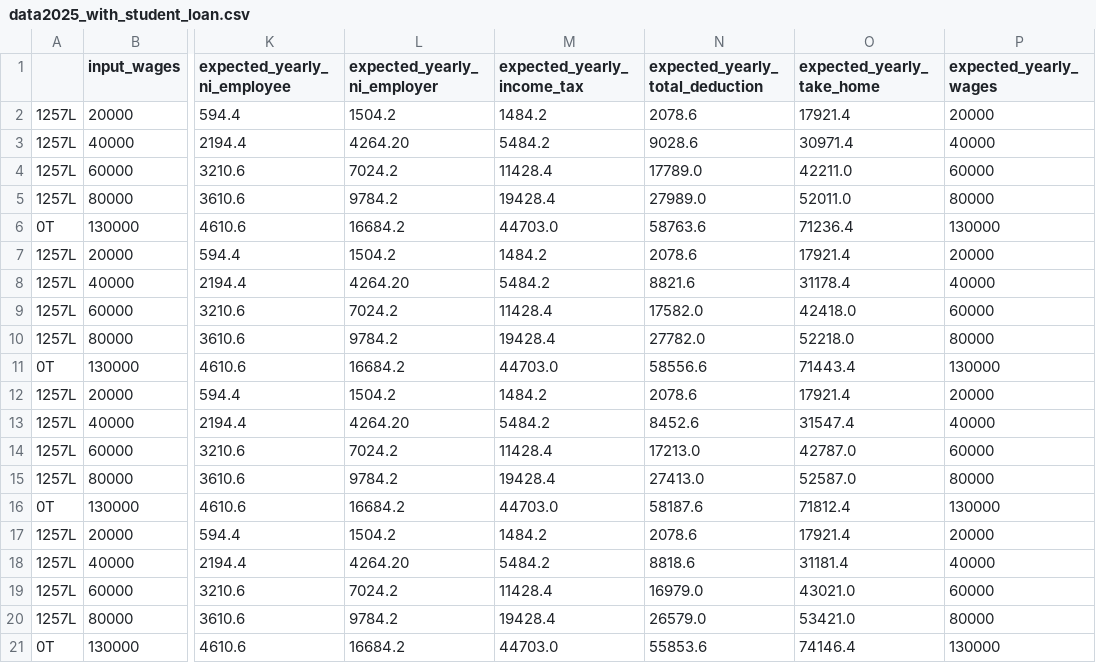
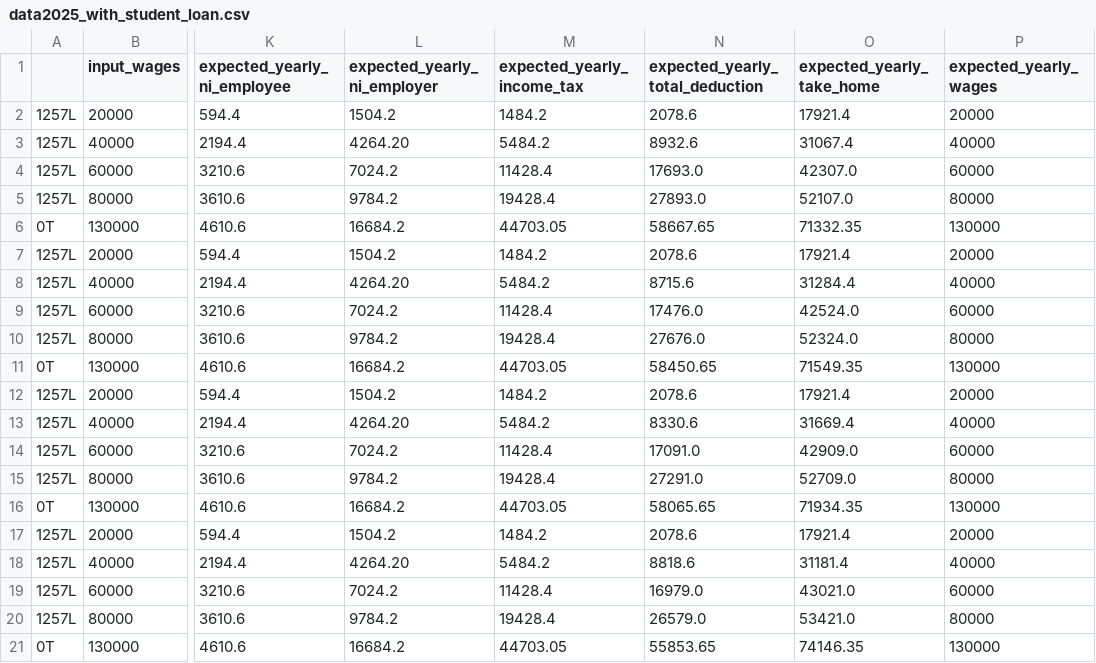
Before and after one commit to hmrc/tax-kalculator, a CSV file: src/jvmTest/resources/data2025_with_student_loan.csv, drawn as a sheet; only a part is shown, gaps mark what is left out; the diff names each change by its address in the sheet, - before the commit and + after, or states it on an @@ line.

Commit message:
HMA-9725 updated test data for TY 2025-26

```diff
--- a/src/jvmTest/resources/data2025_with_student_loan.csv
+++ b/src/jvmTest/resources/data2025_with_student_loan.csv
-N3 (expected_yearly_total_deduction): 9028.6
+N3 (expected_yearly_total_deduction): 8932.6
-O3 (expected_yearly_take_home): 30971.4
+O3 (expected_yearly_take_home): 31067.4
-N4 (expected_yearly_total_deduction): 17789.0
+N4 (expected_yearly_total_deduction): 17693.0
-O4 (expected_yearly_take_home): 42211.0
+O4 (expected_yearly_take_home): 42307.0
-N5 (expected_yearly_total_deduction): 27989.0
+N5 (expected_yearly_total_deduction): 27893.0
-O5 (expected_yearly_take_home): 52011.0
+O5 (expected_yearly_take_home): 52107.0
-M6 (expected_yearly_income_tax): 44703.0
+M6 (expected_yearly_income_tax): 44703.05
-N6 (expected_yearly_total_deduction): 58763.6
+N6 (expected_yearly_total_deduction): 58667.65
-O6 (expected_yearly_take_home): 71236.4
+O6 (expected_yearly_take_home): 71332.35
-N8 (expected_yearly_total_deduction): 8821.6
+N8 (expected_yearly_total_deduction): 8715.6
-O8 (expected_yearly_take_home): 31178.4
+O8 (expected_yearly_take_home): 31284.4
-N9 (expected_yearly_total_deduction): 17582.0
+N9 (expected_yearly_total_deduction): 17476.0
-O9 (expected_yearly_take_home): 42418.0
+O9 (expected_yearly_take_home): 42524.0
-N10 (expected_yearly_total_deduction): 27782.0
+N10 (expected_yearly_total_deduction): 27676.0
-O10 (expected_yearly_take_home): 52218.0
+O10 (expected_yearly_take_home): 52324.0
-M11 (expected_yearly_income_tax): 44703.0
+M11 (expected_yearly_income_tax): 44703.05
-N11 (expected_yearly_total_deduction): 58556.6
+N11 (expected_yearly_total_deduction): 58450.65
-O11 (expected_yearly_take_home): 71443.4
+O11 (expected_yearly_take_home): 71549.35
-N13 (expected_yearly_total_deduction): 8452.6
+N13 (expected_yearly_total_deduction): 8330.6
-O13 (expected_yearly_take_home): 31547.4
+O13 (expected_yearly_take_home): 31669.4
-N14 (expected_yearly_total_deduction): 17213.0
+N14 (expected_yearly_total_deduction): 17091.0
-O14 (expected_yearly_take_home): 42787.0
+O14 (expected_yearly_take_home): 42909.0
-N15 (expected_yearly_total_deduction): 27413.0
+N15 (expected_yearly_total_deduction): 27291.0
-O15 (expected_yearly_take_home): 52587.0
+O15 (expected_yearly_take_home): 52709.0
-M16 (expected_yearly_income_tax): 44703.0
+M16 (expected_yearly_income_tax): 44703.05
-N16 (expected_yearly_total_deduction): 58187.6
+N16 (expected_yearly_total_deduction): 58065.65
-O16 (expected_yearly_take_home): 71812.4
+O16 (expected_yearly_take_home): 71934.35
-M21 (expected_yearly_income_tax): 44703.0
+M21 (expected_yearly_income_tax): 44703.05
-N21 (expected_yearly_total_deduction): 55853.6
+N21 (expected_yearly_total_deduction): 55853.65
-O21 (expected_yearly_take_home): 74146.4
+O21 (expected_yearly_take_home): 74146.35
```
Also changed, not shown: src/jvmTest/resources/data2025_with_tapering.csv.
